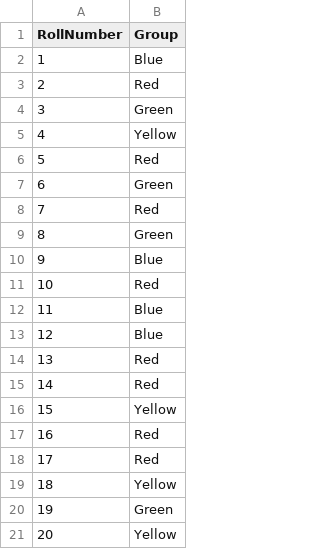
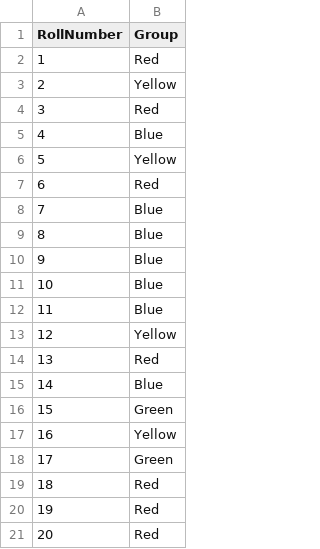
Before and after one commit to karolliinalaats/WinPowerShell, a CSV file: grupi_jaotus.csv, drawn as a sheet.

Commit message:
Harjutus 7: suvaliste gruppide tekitamine ja salvestamine CSV-faili.

```diff
--- a/grupi_jaotus.csv
+++ b/grupi_jaotus.csv
@@ -1,21 +1,21 @@
 "RollNumber","Group"
-"1","Blue"
-"2","Red"
-"3","Green"
-"4","Yellow"
-"5","Red"
-"6","Green"
-"7","Red"
-"8","Green"
+"1","Red"
+"2","Yellow"
+"3","Red"
+"4","Blue"
+"5","Yellow"
+"6","Red"
+"7","Blue"
+"8","Blue"
 "9","Blue"
-"10","Red"
+"10","Blue"
 "11","Blue"
-"12","Blue"
+"12","Yellow"
 "13","Red"
-"14","Red"
-"15","Yellow"
-"16","Red"
-"17","Red"
-"18","Yellow"
-"19","Green"
-"20","Yellow"
+"14","Blue"
+"15","Green"
+"16","Yellow"
+"17","Green"
+"18","Red"
+"19","Red"
+"20","Red"
```
